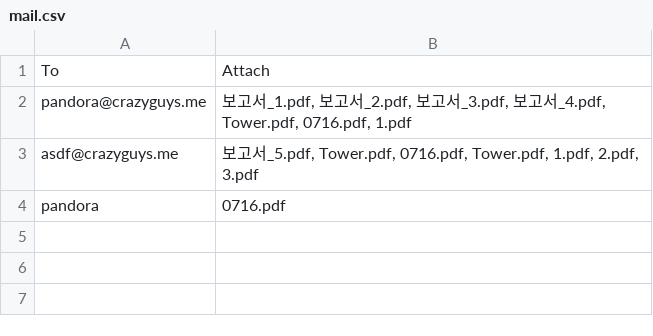
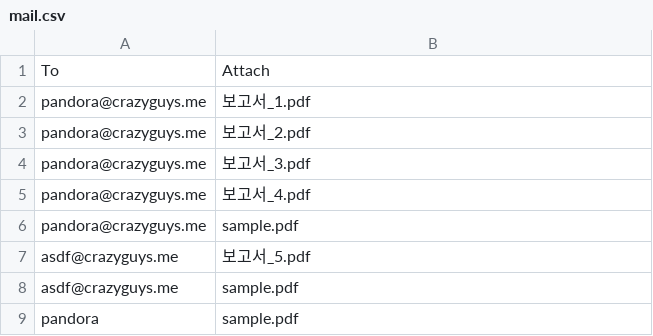
Before and after one commit to zmrk/dunamuinvest-mailing, a CSV file: mail.csv, drawn as a sheet.

Commit message:
Update mail.csv

```diff
--- a/mail.csv
+++ b/mail.csv
@@ -1,4 +1,9 @@
 To,Attach
-pandora@crazyguys.me,"보고서_1.pdf, 보고서_2.pdf, 보고서_3.pdf, 보고서_4.pdf, Tower.pdf, 0716.pdf, 1.pdf"
-asdf@crazyguys.me,"보고서_5.pdf, Tower.pdf, 0716.pdf, Tower.pdf, 1.pdf, 2.pdf, 3.pdf"
-pandora,0716.pdf
+pandora@crazyguys.me,보고서_1.pdf
+pandora@crazyguys.me,보고서_2.pdf
+pandora@crazyguys.me,보고서_3.pdf
+pandora@crazyguys.me,보고서_4.pdf
+pandora@crazyguys.me,sample.pdf
+asdf@crazyguys.me,보고서_5.pdf
+asdf@crazyguys.me,sample.pdf
+pandora,sample.pdf
```
